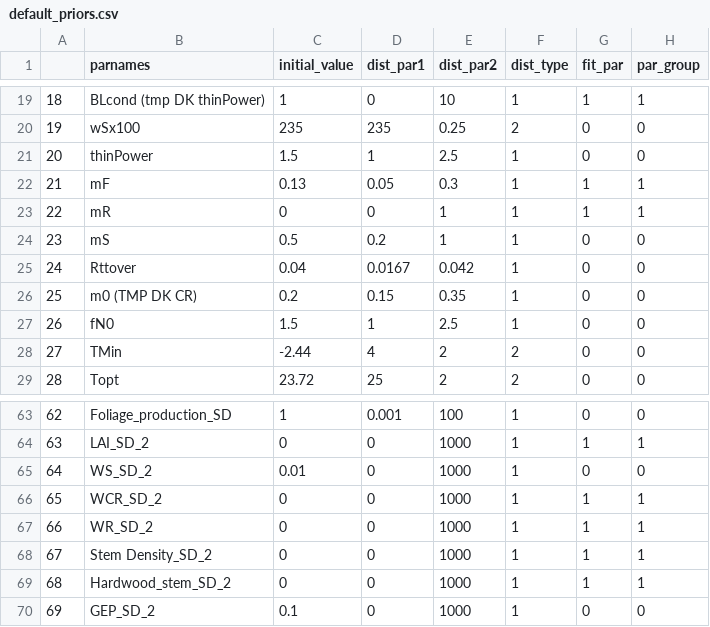
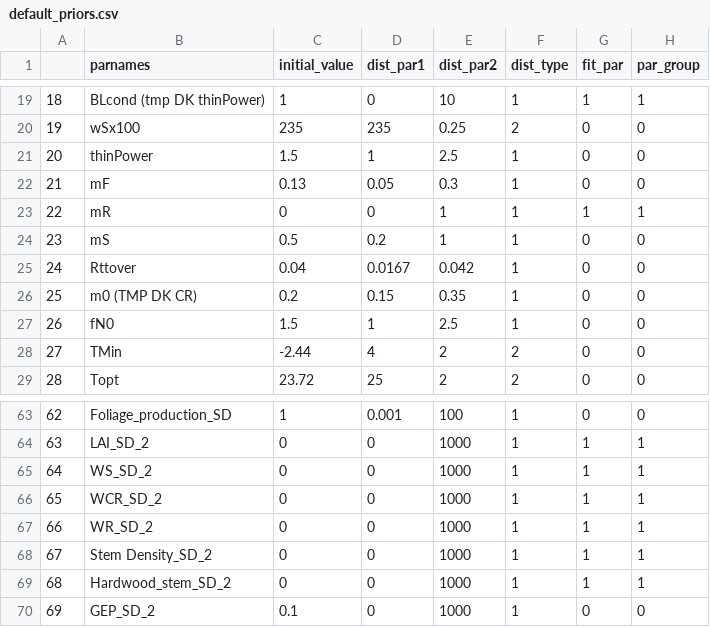
Before and after one commit to EcoDynForecast/DAPPER, a CSV file: priors/default_priors.csv, drawn as a sheet; only a part is shown, gaps mark what is left out.

```diff
--- a/priors/default_priors.csv
+++ b/priors/default_priors.csv
@@ -21,3 +21,3 @@
 "20","thinPower",1.5,1,2.5,1,0,0
-"21","mF",0.13,0.05,0.3,1,1,1
+"21","mF",0.13,0.05,0.3,1,0,0
 "22","mR",0,0,1,1,1,1
@@ -64,3 +64,3 @@
 "63","LAI_SD_2",0,0,1000,1,1,1
-"64","WS_SD_2",0.01,0,1000,1,0,0
+"64","WS_SD_2",0,0,1000,1,1,1
 "65","WCR_SD_2",0,0,1000,1,1,1
```
Also changed, not shown: validation_sets/validation_sets.csv, 3 other files.
